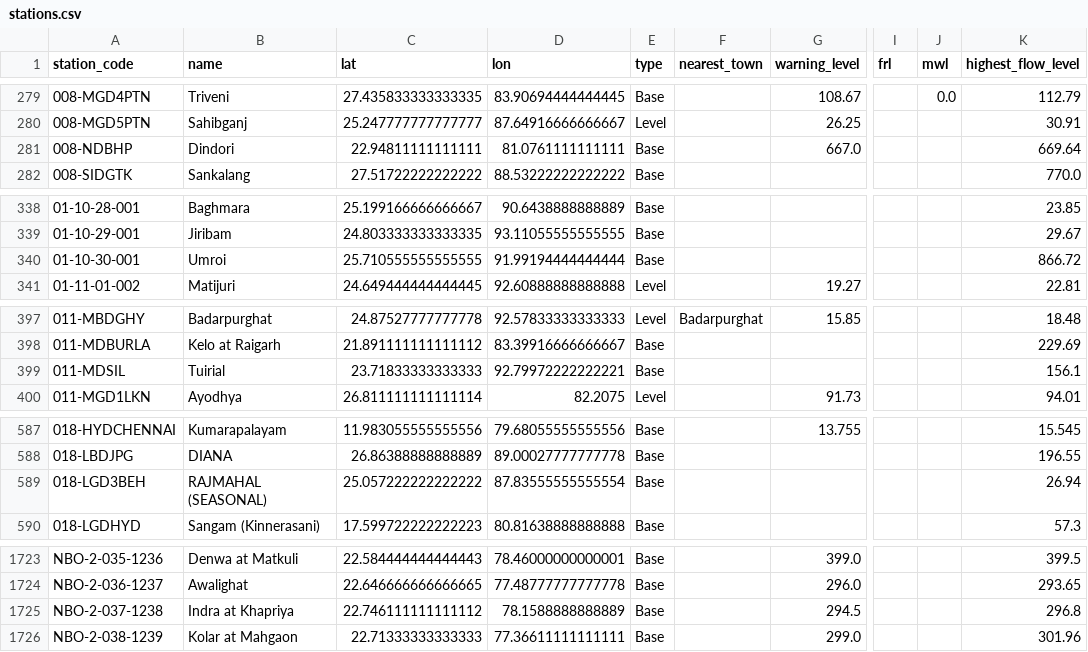
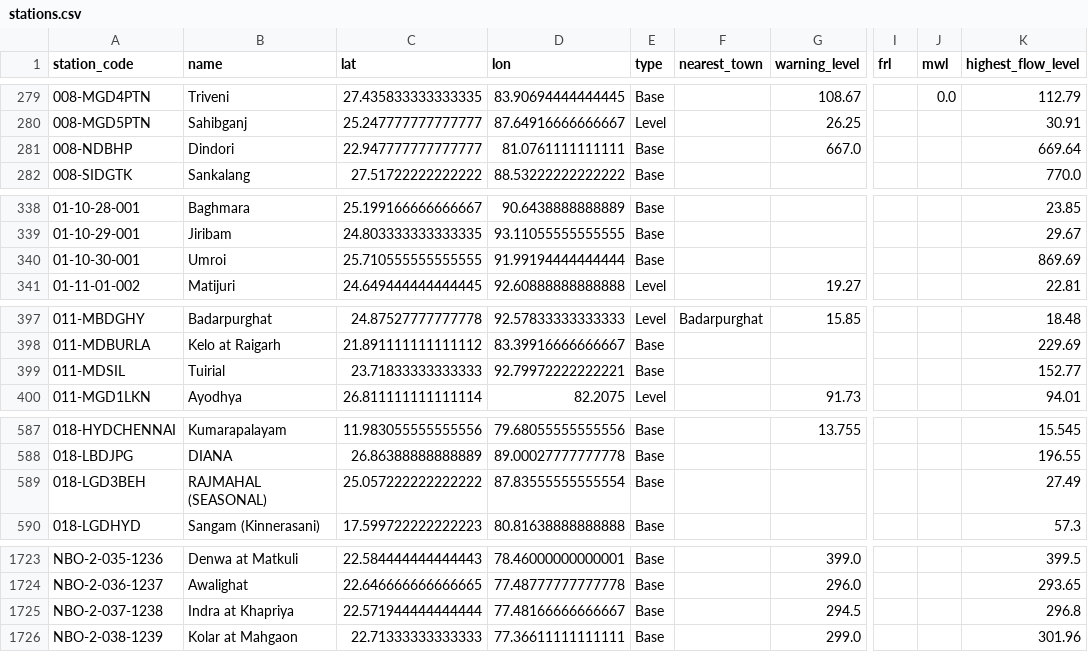
Before and after one commit to diagram-chasing/cwc-flood-forecasts, a CSV file: data/stations.csv, drawn as a sheet; only a part is shown, gaps mark what is left out; the diff covers the shown part only; the diff names each change by its address in the sheet, - before the commit and + after, or states it on an @@ line.

```diff
--- a/data/stations.csv
+++ b/data/stations.csv
-C281 (lat): 22.94811111111111
+C281 (lat): 22.947777777777777
-K340 (highest_flow_level): 866.72
+K340 (highest_flow_level): 869.69
-K399 (highest_flow_level): 156.1
+K399 (highest_flow_level): 152.77
-K589 (highest_flow_level): 26.94
+K589 (highest_flow_level): 27.49
-C1725 (lat): 22.746111111111112
+C1725 (lat): 22.571944444444444
-D1725 (lon): 78.1588888888889
+D1725 (lon): 77.48166666666667
```
Also changed, not shown: 1 added row and 23 edited cells elsewhere in this file, 1 other file.
